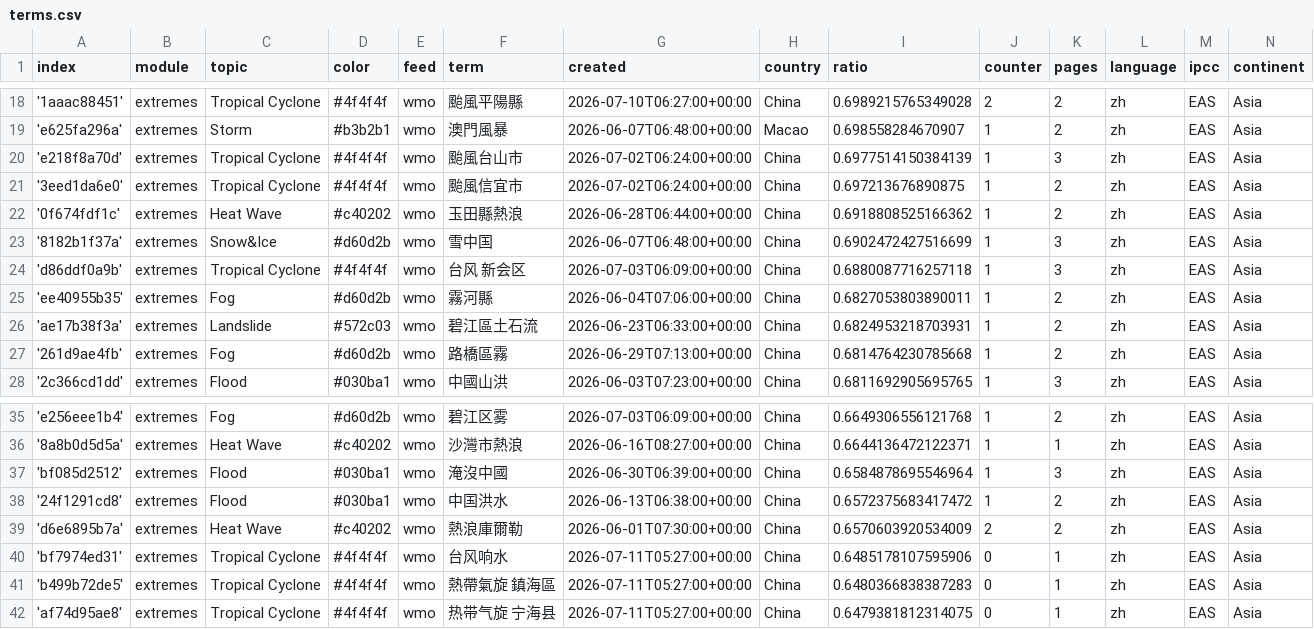
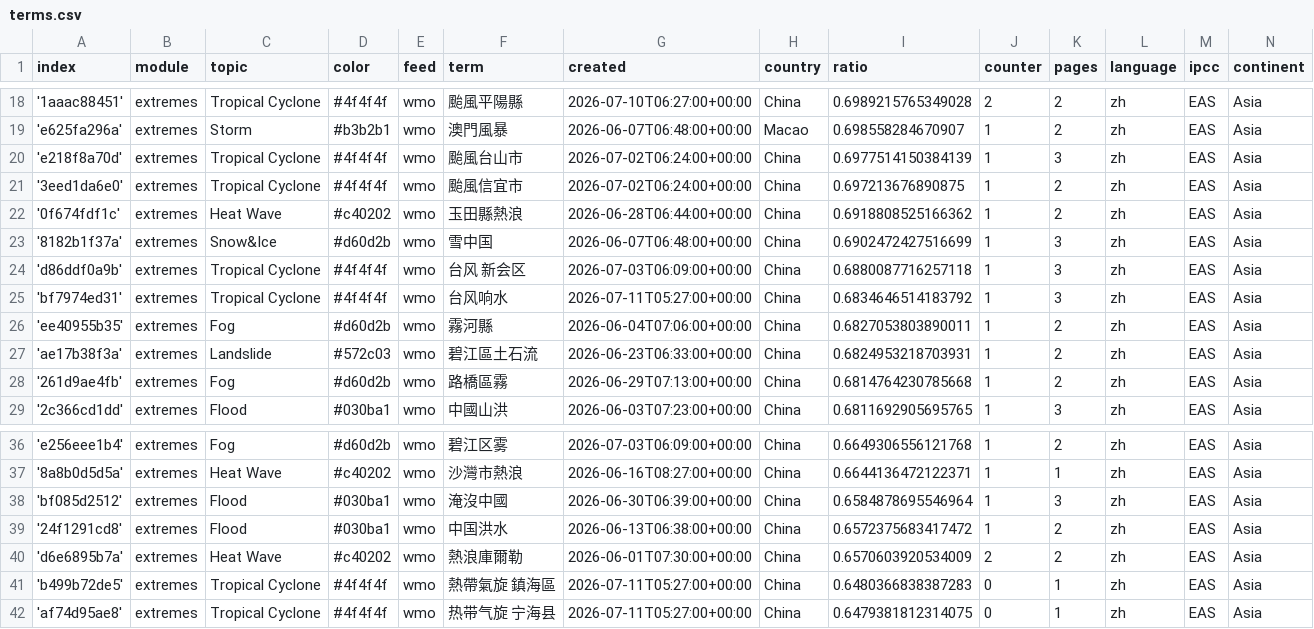
Before and after one commit to tapio-22-Digitale-Methoden-News/chineseExtremes, a CSV file: terms.csv, drawn as a sheet; only a part is shown, gaps mark what is left out.

```diff
--- a/terms.csv
+++ b/terms.csv
@@ -24,2 +24,3 @@ index,module,topic,color,feed,term,created,country,ratio,counter,pages,language,
 'd86ddf0a9b',extremes,Tropical Cyclone,#4f4f4f,wmo,台风 新会区,2026-07-03T06:09:00+00:00,China,0.6880087716257118,1,3,zh,EAS,Asia
+'bf7974ed31',extremes,Tropical Cyclone,#4f4f4f,wmo,台风响水,2026-07-11T05:27:00+00:00,China,0.6834646514183792,1,3,zh,EAS,Asia
 'ee40955b35',extremes,Fog,#d60d2b,wmo,霧河縣,2026-06-04T07:06:00+00:00,China,0.6827053803890011,1,2,zh,EAS,Asia
@@ -39,3 +40,2 @@ index,module,topic,color,feed,term,created,country,ratio,counter,pages,language,
 'd6e6895b7a',extremes,Heat Wave,#c40202,wmo,熱浪庫爾勒,2026-06-01T07:30:00+00:00,China,0.6570603920534009,2,2,zh,EAS,Asia
-'bf7974ed31',extremes,Tropical Cyclone,#4f4f4f,wmo,台风响水,2026-07-11T05:27:00+00:00,China,0.6485178107595906,0,1,zh,EAS,Asia
 'b499b72de5',extremes,Tropical Cyclone,#4f4f4f,wmo,熱帶氣旋 鎮海區,2026-07-11T05:27:00+00:00,China,0.6480366838387283,0,1,zh,EAS,Asia
```
Also changed, not shown: 1 other file.
